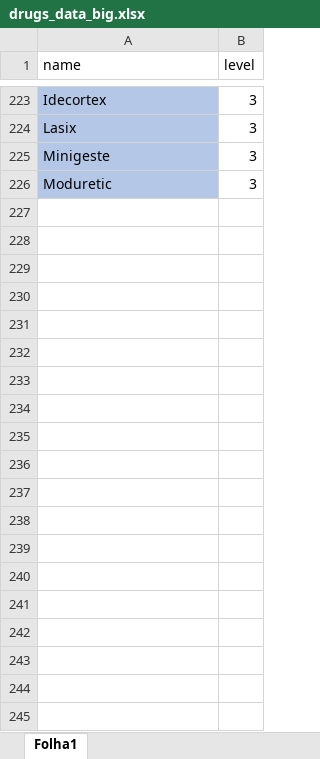
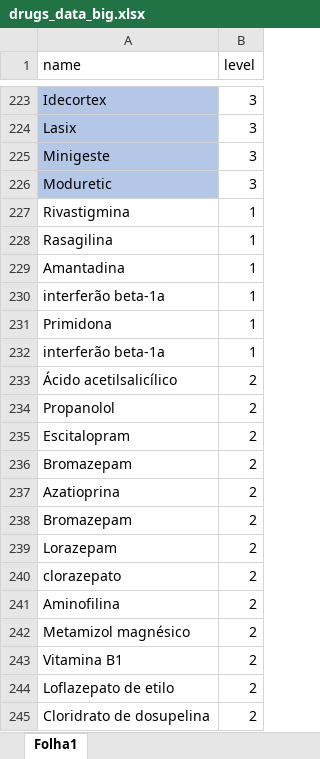
Before and after one commit to Data-Science-Knowledge-Center-Nova-SBE/PBL-HGO, an Excel workbook: Data/drugs_data_big.xlsx, sheet Folha1, drawn as a sheet; only a part is shown, gaps mark what is left out; values as stored, in another font and other column widths than the file's, no borders; table styles not drawn; the diff covers the shown part only; the diff names each change by its address in the sheet, - before the commit and + after, or states it on an @@ line.

```diff
--- a/Data/drugs_data_big.xlsx (sheet Folha1)
+++ b/Data/drugs_data_big.xlsx (sheet Folha1)
+row 227: Rivastigmina | 1
+row 228: Rasagilina | 1
+row 229: Amantadina | 1
+row 230: interferão beta-1a | 1
+row 231: Primidona | 1
+row 232: interferão beta-1a | 1
+row 233: Ácido acetilsalicílico | 2
+row 234: Propanolol | 2
+row 235: Escitalopram | 2
+row 236: Bromazepam | 2
+row 237: Azatioprina | 2
+row 238: Bromazepam | 2
+row 239: Lorazepam | 2
+row 240: clorazepato | 2
+row 241: Aminofilina | 2
+row 242: Metamizol magnésico | 2
+row 243: Vitamina B1 | 2
+row 244: Loflazepato de etilo | 2
+row 245: Cloridrato de dosupelina | 2
```
Also changed, not shown: 126 added rows and 12 edited cells elsewhere in this sheet, 2 other files.
